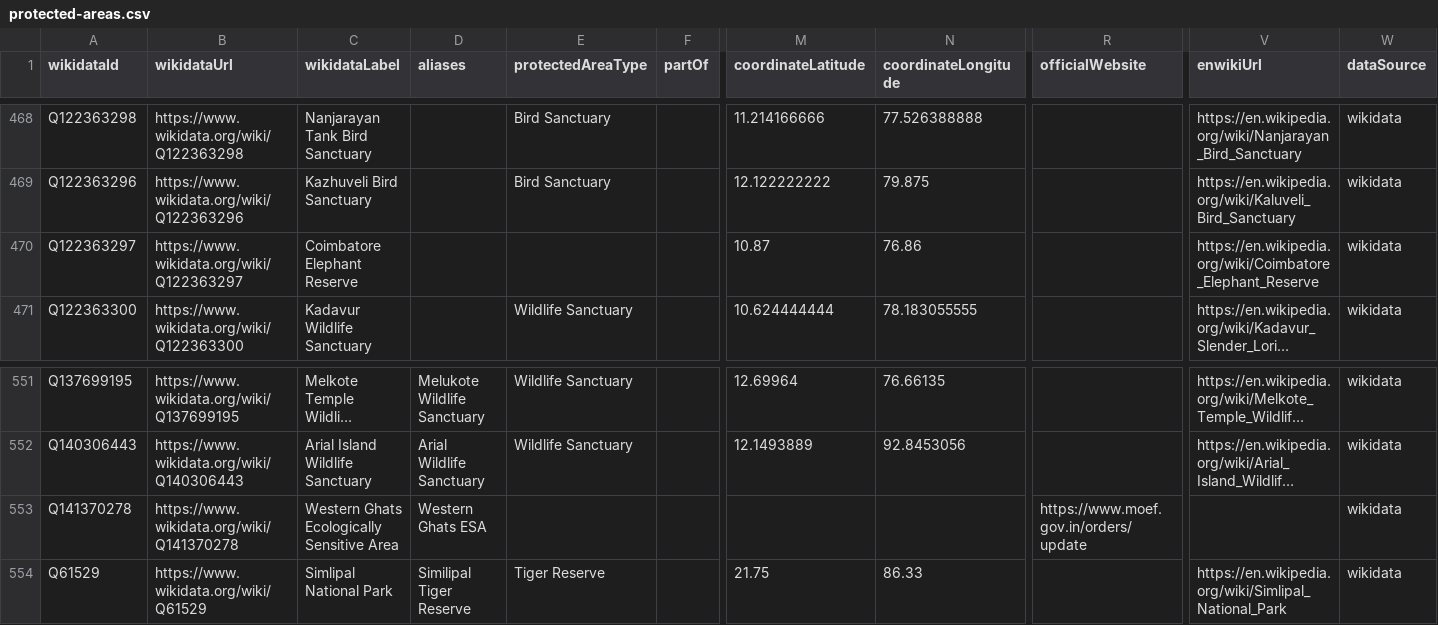
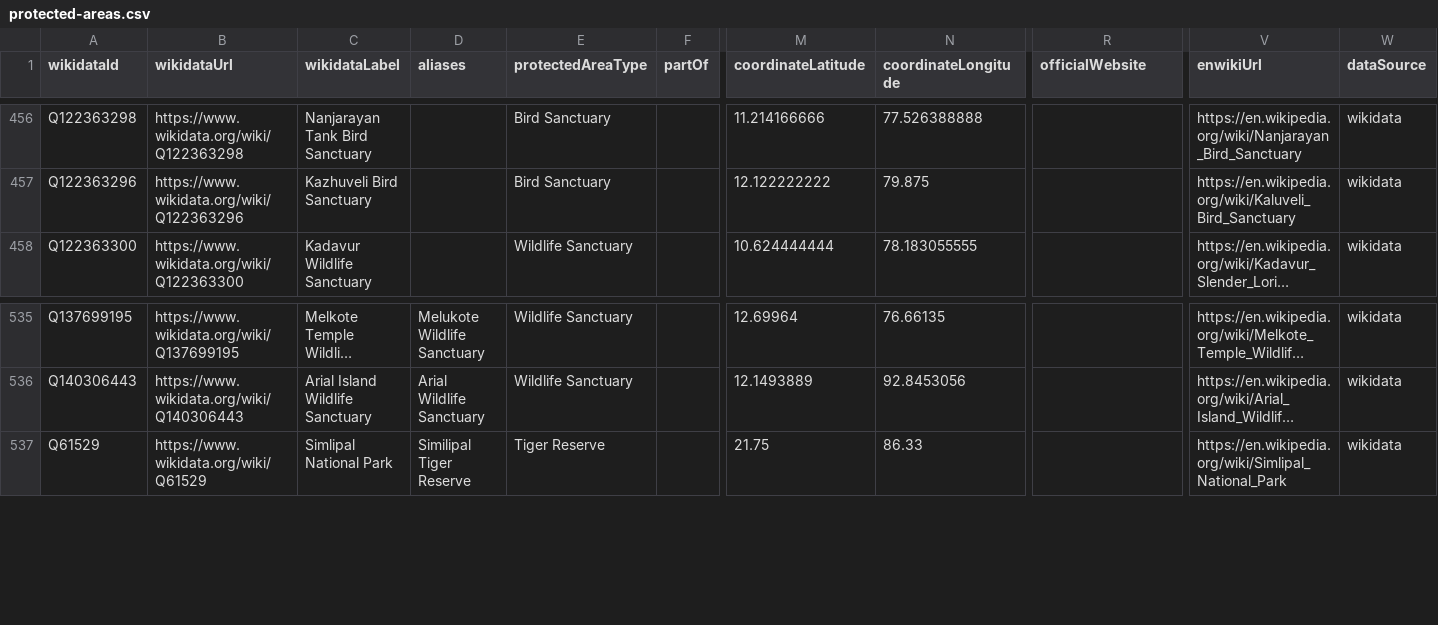
Before and after one commit to publicmap/india-esz-dashboard, a CSV file: data/wikidata/protected-areas.csv, drawn as a sheet; only a part is shown, gaps mark what is left out; long unchanged cells end in …; rows hold the shown columns only; the diff covers the shown part only; the diff names each change by its address in the sheet, - before the commit and + after, or states it on an @@ line.

```diff
--- a/data/wikidata/protected-areas.csv
+++ b/data/wikidata/protected-areas.csv
-row 470: Q122363297 | https://www.wikidata.org/wiki/Q122363297 | Coimbatore Elephant Reserve |  |  |  | 10.87 | 76.86 |  | https://en.wikipedia.org/wiki/Coimbatore_Elephant_Reserve | wikidata
-row 553: Q141370278 | https://www.wikidata.org/wiki/Q141370278 | Western Ghats Ecologically Sensitive Area | Western Ghats ESA |  |  |  |  | https://www.moef.gov.in/orders/update |  | wikidata
```
Also changed, not shown: 19 removed rows elsewhere in this file, data/moef/esz-notifications.csv, 9 other files.
